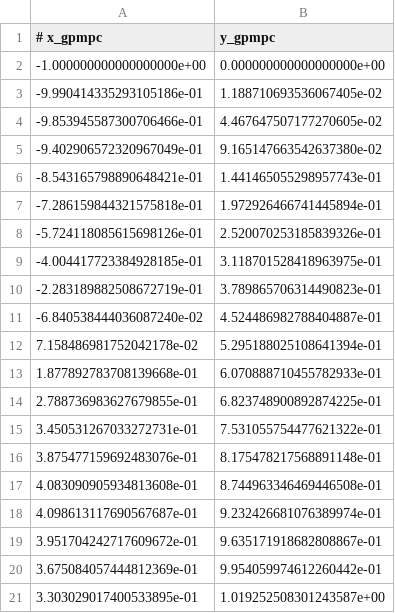
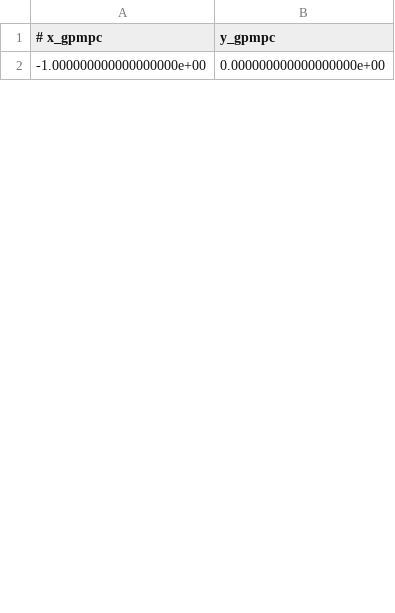
Before and after one commit to hardikparwana/safe-control-gym, a CSV file: experiments/annual_reviews/figure6/media/media_foresee_cbf_qp_cov/gp_mpc.csv, drawn as a sheet; only a part is shown; removed rows and columns are numbered as before the commit, all else as after; the diff covers the shown part only; the diff names each change by its address in the sheet, - before the commit and + after, or states it on an @@ line.

```diff
--- a/experiments/annual_reviews/figure6/media/media_foresee_cbf_qp_cov/gp_mpc.csv
+++ b/experiments/annual_reviews/figure6/media/media_foresee_cbf_qp_cov/gp_mpc.csv
-row 3: -9.990414335293105186e-01 | 1.188710693536067405e-02
-row 4: -9.853945587300706466e-01 | 4.467647507177270605e-02
-row 5: -9.402906572320967049e-01 | 9.165147663542637380e-02
-row 6: -8.543165798890648421e-01 | 1.441465055298957743e-01
-row 7: -7.286159844321575818e-01 | 1.972926466741445894e-01
-row 8: -5.724118085615698126e-01 | 2.520070253185839326e-01
-row 9: -4.004417723384928185e-01 | 3.118701528418963975e-01
-row 10: -2.283189882508672719e-01 | 3.789865706314490823e-01
-row 11: -6.840538444036087240e-02 | 4.524486982788404887e-01
-row 12: 7.158486981752042178e-02 | 5.295188025108641394e-01
-row 13: 1.877892783708139668e-01 | 6.070888710455782933e-01
-row 14: 2.788736983627679855e-01 | 6.823748900892874225e-01
-row 15: 3.450531267033272731e-01 | 7.531055754477621322e-01
-row 16: 3.875477159692483076e-01 | 8.175478217568891148e-01
-row 17: 4.083090905934813608e-01 | 8.744963346469446508e-01
-row 18: 4.098613117690567687e-01 | 9.232426681076389974e-01
-row 19: 3.951704242717609672e-01 | 9.635171918682808867e-01
-row 20: 3.675084057444812369e-01 | 9.954059974612260442e-01
-row 21: 3.303029017400533895e-01 | 1.019252508301243587e+00
```
Also changed, not shown: 30 added rows and 11 removed rows elsewhere in this file, experiments/annual_reviews/figure6/media/media_foresee_cbf_qp_cov/cov_ellipses.csv, experiments/annual_reviews/figure6/media/media_foresee_cbf_qp_cov/gp_mpc_horizon.csv, 12 other files.
